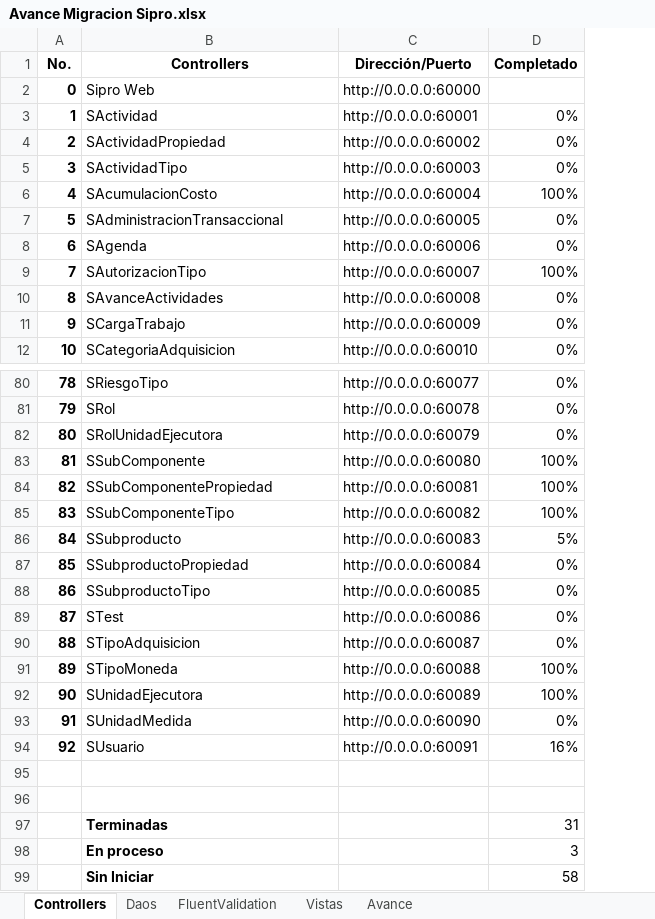
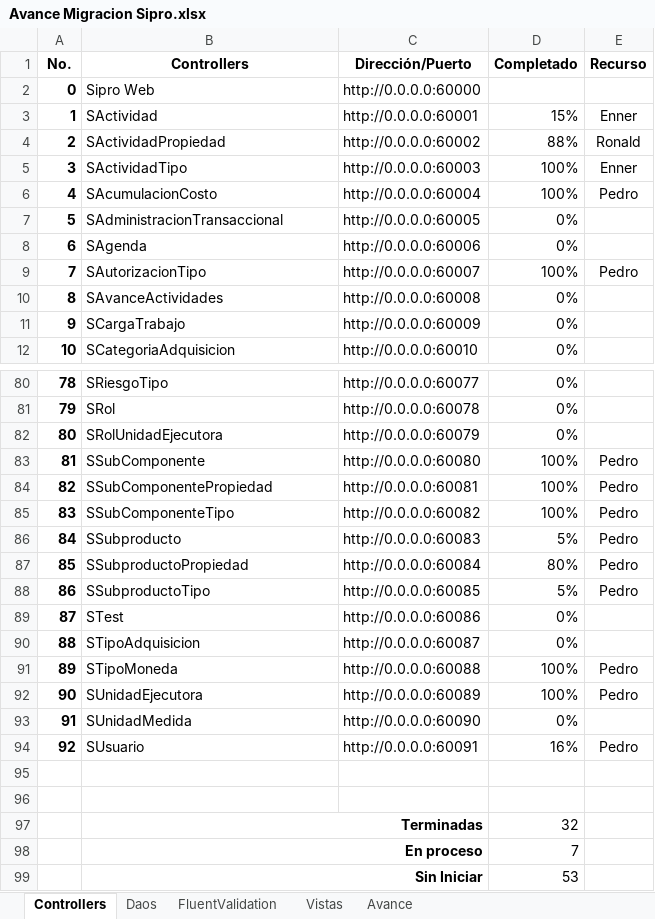
Before and after one commit to ppenan/SiproDesaCSharp, an Excel workbook: Avances/Avance Migracion Sipro.xlsx, sheet Controllers, drawn as a sheet; only a part is shown, gaps mark what is left out; values as stored, in another font and other column widths than the file's, no borders; conditional formats not drawn; the diff names each change by its address in the sheet, - before the commit and + after, or states it on an @@ line.

```diff
--- a/Avances/Avance Migracion Sipro.xlsx (sheet Controllers)
+++ b/Avances/Avance Migracion Sipro.xlsx (sheet Controllers)
+column E (Recurso), rows 3-9: Enner | Ronald | Enner | Pedro |  |  | Pedro; rows 83-94: Pedro | Pedro | Pedro | Pedro | Pedro | Pedro |  |  | Pedro | Pedro |  | Pedro
-D3 (Completado): 0%
+D3 (Completado): 15%
-D4 (Completado): 0%
+D4 (Completado): 88%
-D5 (Completado): 0%
+D5 (Completado): 100%
-D87 (Completado): 0%
+D87 (Completado): 80%
-D88 (Completado): 0%
+D88 (Completado): 5%
-B97:B99 alignment: left
+B97:B99 alignment: right
+B97:C97 merged
-D97 (Completado): 31
+D97 (Completado): 32
+B98:C98 merged
-D98 (Completado): 3
+D98 (Completado): 7
+B99:C99 merged
-D99 (Completado): 58
+D99 (Completado): 53
```
Also changed, not shown: sheet Daos, sheet Vistas, sheet Avance, sheet FluentValidation, 4 other files.
